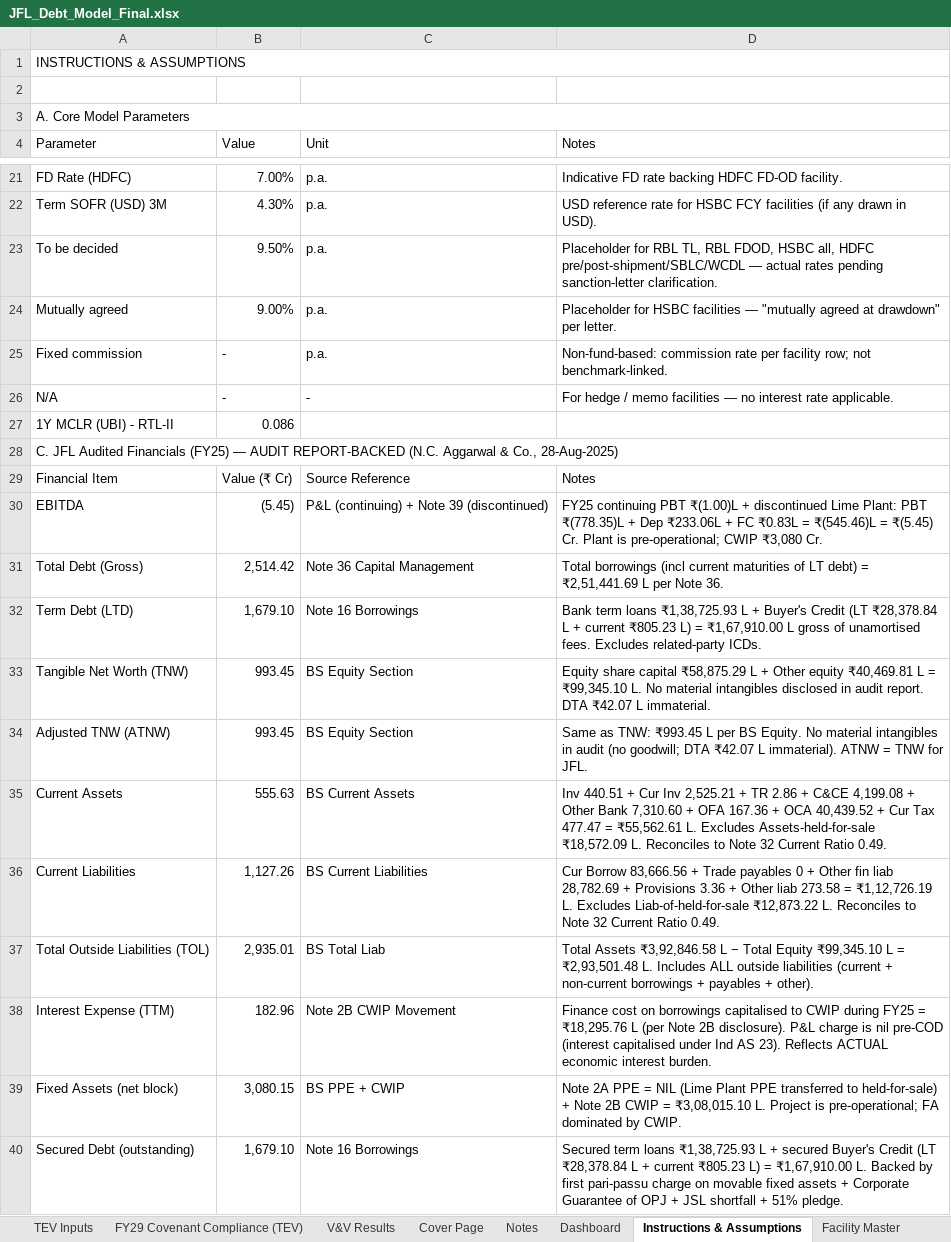
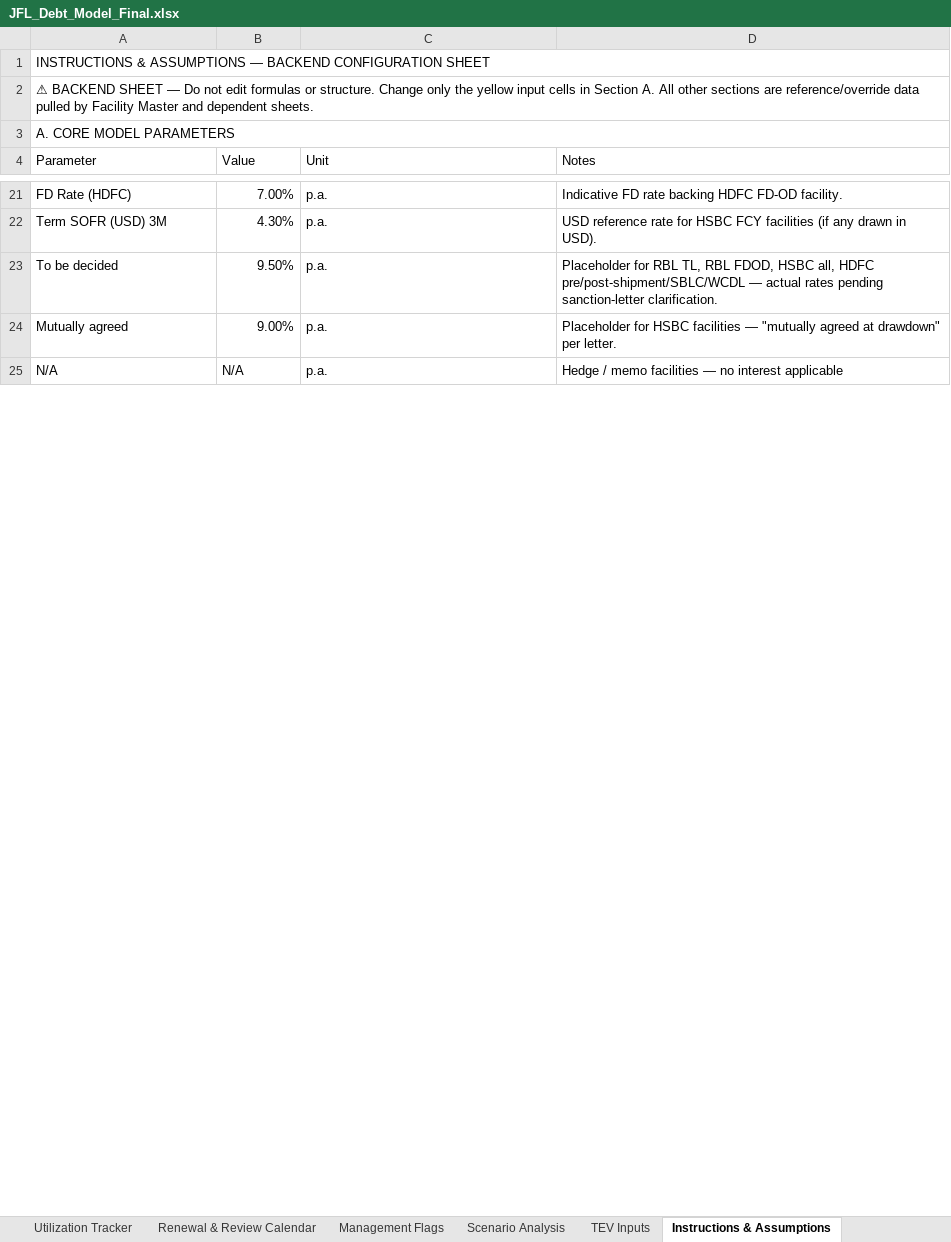
Before and after one commit to divyanshuvatsa/jfl_dash, an Excel workbook: JFL_Debt_Model_Final.xlsx, sheet Instructions & Assumptions, drawn as a sheet; only a part is shown, gaps mark what is left out; values as stored, in another font and other column widths than the file's, no cell formats; removed rows and columns are numbered as before the commit, all else as after; the diff covers the shown part only; the diff names each change by its address in the sheet, - before the commit and + after, or states it on an @@ line.

```diff
--- a/JFL_Debt_Model_Final.xlsx (sheet Instructions & Assumptions)
+++ b/JFL_Debt_Model_Final.xlsx (sheet Instructions & Assumptions)
-sheet tab: V&V Results
-A1 (Parameter): INSTRUCTIONS & ASSUMPTIONS
+A1 (Parameter): INSTRUCTIONS & ASSUMPTIONS — BACKEND CONFIGURATION SHEET
-A2 (Parameter): (empty)
+A2 (Parameter): ⚠ BACKEND SHEET — Do not edit formulas or structure. Change only the yellow input cells in Section A. All other sections are reference/override data pulled by Facility Master and dependent sheets.
-A3 (Parameter): A. Core Model Parameters
+A3 (Parameter): A. CORE MODEL PARAMETERS
-row 25: Fixed commission | - | p.a. | Non-fund-based: commission rate per facility row; not benchmark-linked.
-B25 (Value): -
+B25 (Value): N/A
-C25 (Unit): -
+C25 (Unit): p.a.
-D25 (Notes): For hedge / memo facilities — no interest rate applicable.
+D25 (Notes): Hedge / memo facilities — no interest applicable
-row 27: 1Y MCLR (UBI) - RTL-II | 0.086
-row 28: C. JFL Audited Financials (FY25) — AUDIT REPORT-BACKED (N.C. Aggarwal & Co., 28-Aug-2025)
-row 29: Financial Item | Value (₹ Cr) | Source Reference | Notes
-row 30: EBITDA | (5.45) | P&L (continuing) + Note 39 (discontinued) | FY25 continuing PBT ₹(1.00)L + discontinued Lime Plant: PBT ₹(778.35)L + Dep ₹233.06L + FC ₹0.83L = ₹(545.46)L = ₹(5.45) Cr. Plant is pre-operational; CWIP ₹3,080 Cr.
-row 31: Total Debt (Gross) | 2,514.42 | Note 36 Capital Management | Total borrowings (incl current maturities of LT debt) = ₹2,51,441.69 L per Note 36.
-row 32: Term Debt (LTD) | 1,679.10 | Note 16 Borrowings | Bank term loans ₹1,38,725.93 L + Buyer's Credit (LT ₹28,378.84 L + current ₹805.23 L) = ₹1,67,910.00 L gross of unamortised fees. Excludes related-party ICDs.
-row 33: Tangible Net Worth (TNW) | 993.45 | BS Equity Section | Equity share capital ₹58,875.29 L + Other equity ₹40,469.81 L = ₹99,345.10 L. No material intangibles disclosed in audit report. DTA ₹42.07 L immaterial.
-row 34: Adjusted TNW (ATNW) | 993.45 | BS Equity Section | Same as TNW: ₹993.45 L per BS Equity. No material intangibles in audit (no goodwill; DTA ₹42.07 L immaterial). ATNW = TNW for JFL.
-row 35: Current Assets | 555.63 | BS Current Assets | Inv 440.51 + Cur Inv 2,525.21 + TR 2.86 + C&CE 4,199.08 + Other Bank 7,310.60 + OFA 167.36 + OCA 40,439.52 + Cur Tax 477.47 = ₹55,562.61 L. Excludes Assets-held-for-sale ₹18,572.09 L. Reconciles to Note 32 Current Ratio 0.49.
-row 36: Current Liabilities | 1,127.26 | BS Current Liabilities | Cur Borrow 83,666.56 + Trade payables 0 + Other fin liab 28,782.69 + Provisions 3.36 + Other liab 273.58 = ₹1,12,726.19 L. Excludes Liab-of-held-for-sale ₹12,873.22 L. Reconciles to Note 32 Current Ratio 0.49.
-row 37: Total Outside Liabilities (TOL) | 2,935.01 | BS Total Liab | Total Assets ₹3,92,846.58 L − Total Equity ₹99,345.10 L = ₹2,93,501.48 L. Includes ALL outside liabilities (current + non-current borrowings + payables + other).
-row 38: Interest Expense (TTM) | 182.96 | Note 2B CWIP Movement | Finance cost on borrowings capitalised to CWIP during FY25 = ₹18,295.76 L (per Note 2B disclosure). P&L charge is nil pre-COD (interest capitalised under Ind AS 23). Reflects ACTUAL economic interest burden.
-row 39: Fixed Assets (net block) | 3,080.15 | BS PPE + CWIP | Note 2A PPE = NIL (Lime Plant PPE transferred to held-for-sale) + Note 2B CWIP = ₹3,08,015.10 L. Project is pre-operational; FA dominated by CWIP.
-row 40: Secured Debt (outstanding) | 1,679.10 | Note 16 Borrowings | Secured term loans ₹1,38,725.93 L + secured Buyer's Credit (LT ₹28,378.84 L + current ₹805.23 L) = ₹1,67,910.00 L. Backed by first pari-passu charge on movable fixed assets + Corporate Guarantee of OPJ + JSL shortfall + 51% pledge.
```
Also changed, not shown: 20 added rows, 5 removed rows and 23 edited cells elsewhere in this sheet, sheet Covenant Tracker, sheet Facility Master, sheet Repayment Schedule, sheet Dashboard, sheet Notes, sheet Lender Summary, 13 more sheets, other sheet tabs, cell formats, formulas that keep their value, hidden cells, 12 other files.
